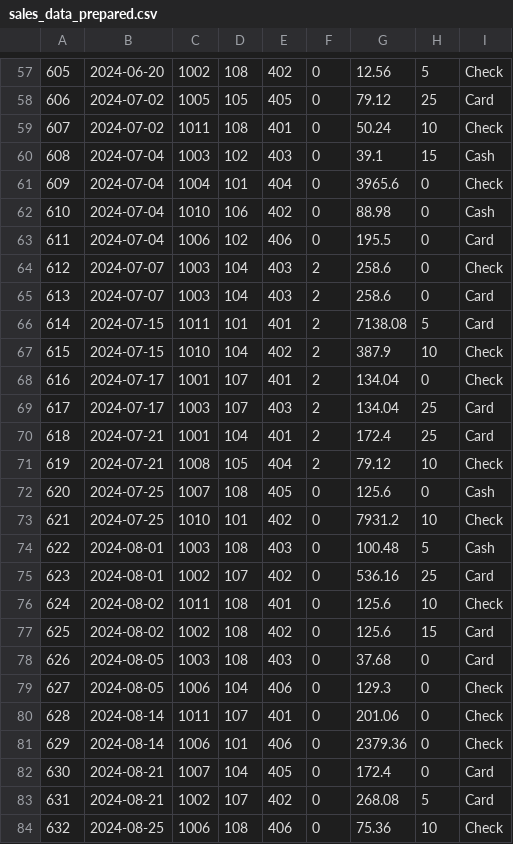
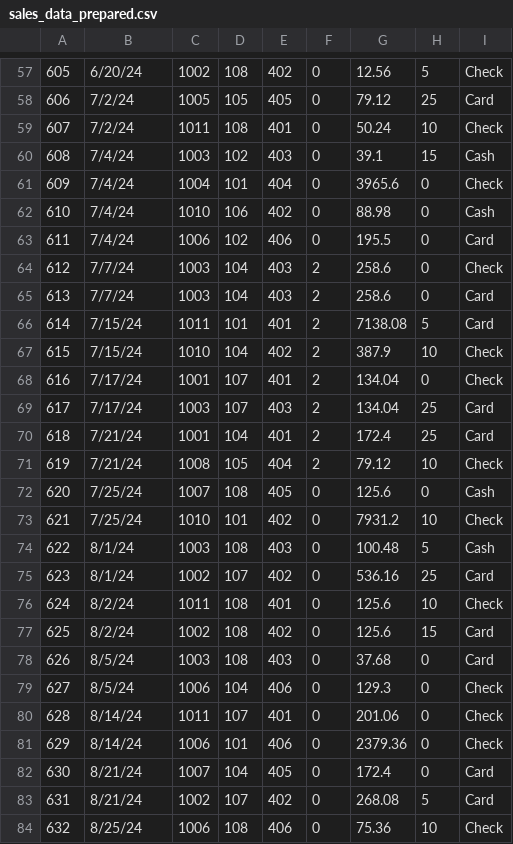
Before and after one commit to dsmorgancodes/smart-store-drew-schaffner, a CSV file: data/prepared/sales_data_prepared.csv, drawn as a sheet; only a part is shown, gaps mark what is left out; the diff covers the shown part only; the diff names each change by its address in the sheet, - before the commit and + after, or states it on an @@ line.

```diff
--- a/data/prepared/sales_data_prepared.csv
+++ b/data/prepared/sales_data_prepared.csv
-B57: 2024-06-20
+B57: 6/20/24
-B58:B59: 2024-07-02
+B58:B59: 7/2/24
-B60:B63: 2024-07-04
+B60:B63: 7/4/24
-B64:B65: 2024-07-07
+B64:B65: 7/7/24
-B66:B67: 2024-07-15
+B66:B67: 7/15/24
-B68:B69: 2024-07-17
+B68:B69: 7/17/24
-B70:B71: 2024-07-21
+B70:B71: 7/21/24
-B72:B73: 2024-07-25
+B72:B73: 7/25/24
-B74:B75: 2024-08-01
+B74:B75: 8/1/24
-B76:B77: 2024-08-02
+B76:B77: 8/2/24
-B78:B79: 2024-08-05
+B78:B79: 8/5/24
-B80:B81: 2024-08-14
+B80:B81: 8/14/24
-B82:B83: 2024-08-21
+B82:B83: 8/21/24
-B84: 2024-08-25
+B84: 8/25/24
```
Also changed, not shown: 1 added row, 1 removed row and 67 edited cells elsewhere in this file, data/prepared/customers_data_prepared.csv, data/prepared/products_data_prepared.csv, 4 other files.
